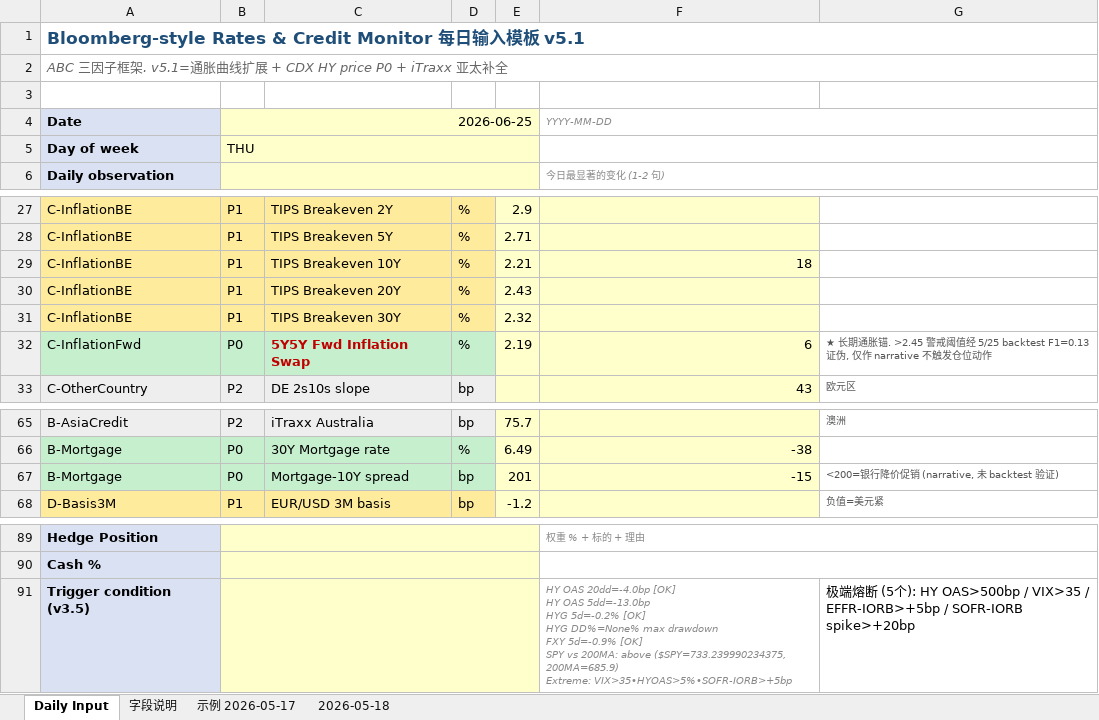
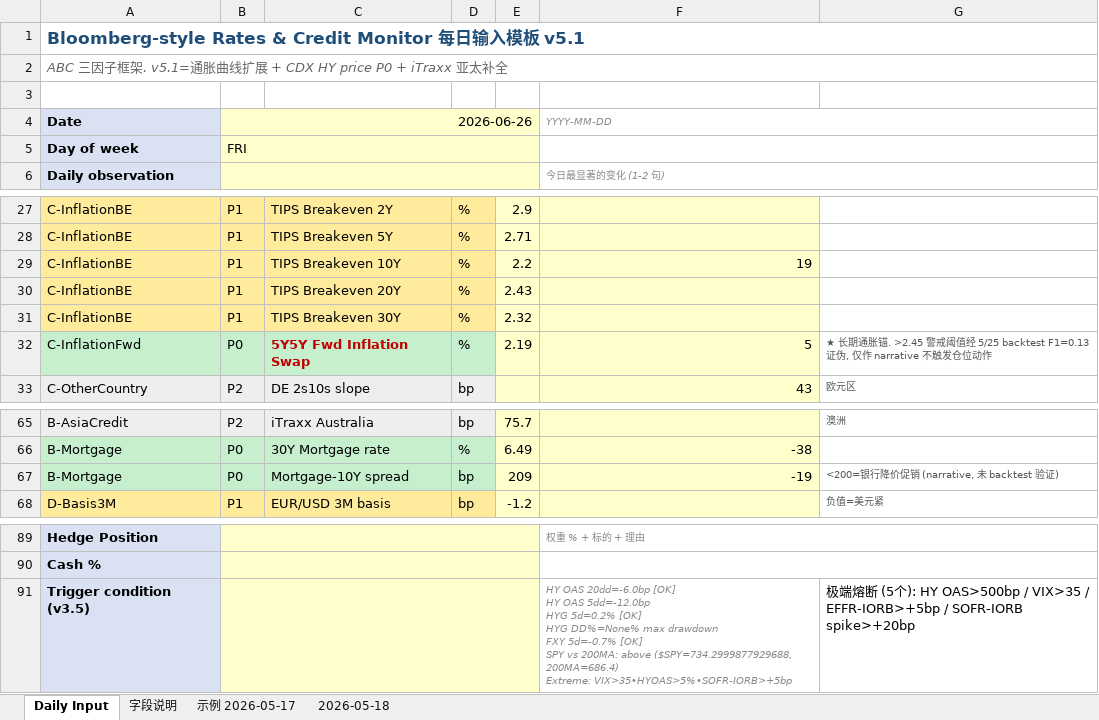
Before and after one commit to slowqqwin-beep/liquidity-monitor, an Excel workbook: template_cleaned_v2.xlsx, sheet Daily Input, drawn as a sheet; only a part is shown, gaps mark what is left out; values as stored, in another font and other column widths than the file's, no borders; ↵ is a line break in a cell; the diff covers the shown part only; the diff names each change by its address in the sheet, - before the commit and + after, or states it on an @@ line.

```diff
--- a/template_cleaned_v2.xlsx (sheet Daily Input)
+++ b/template_cleaned_v2.xlsx (sheet Daily Input)
-B4: 2026-06-25
+B4: 2026-06-26
-B5: THU
+B5: FRI
-E29: 2.21
+E29: 2.2
-F29: 18
+F29: 19
-F32: 6
+F32: 5
-E67: 201
+E67: 209
-F67: -15
+F67: -19
-F91: HY OAS 20dd=-4.0bp [OK] ↵ HY OAS 5dd=-13.0bp ↵ HYG 5d=-0.2% [OK] ↵ HYG DD%=None% max drawdown ↵ FXY 5d=-0.9% [OK] ↵ SPY vs 200MA: above ($SPY=733.239990234375, 200MA=685.9) ↵ Extreme: VIX>35•HYOAS>5%•SOFR-IORB>+5bp
+F91: HY OAS 20dd=-6.0bp [OK] ↵ HY OAS 5dd=-12.0bp ↵ HYG 5d=0.2% [OK] ↵ HYG DD%=None% max drawdown ↵ FXY 5d=-0.7% [OK] ↵ SPY vs 200MA: above ($SPY=734.2999877929688, 200MA=686.4) ↵ Extreme: VIX>35•HYOAS>5%•SOFR-IORB>+5bp
```
Also changed, not shown: 27 edited cells elsewhere in this sheet, 5 other files.
